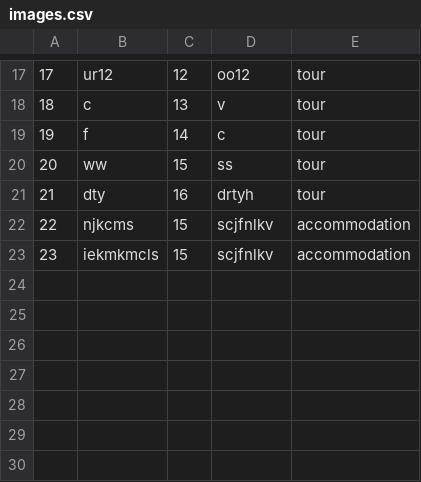
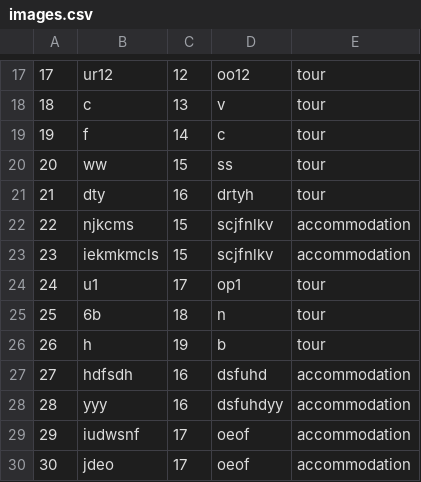
Before and after one commit to ayadjo/Grupa7_TimC, a CSV file: InitialProject/Resources/Data/images.csv, drawn as a sheet; only a part is shown, gaps mark what is left out; the diff names each change by its address in the sheet, - before the commit and + after, or states it on an @@ line.

```diff
--- a/InitialProject/Resources/Data/images.csv
+++ b/InitialProject/Resources/Data/images.csv
+row 24: 24 | u1 | 17 | op1 | tour
+row 25: 25 | 6b | 18 | n | tour
+row 26: 26 | h | 19 | b | tour
+row 27: 27 | hdfsdh | 16 | dsfuhd | accommodation
+row 28: 28 | yyy | 16 | dsfuhdyy | accommodation
+row 29: 29 | iudwsnf | 17 | oeof | accommodation
+row 30: 30 | jdeo | 17 | oeof | accommodation
```
Also changed, not shown: InitialProject/Resources/Data/tourEvents.csv, InitialProject/Resources/Data/tourPoints.csv, 15 other files.
